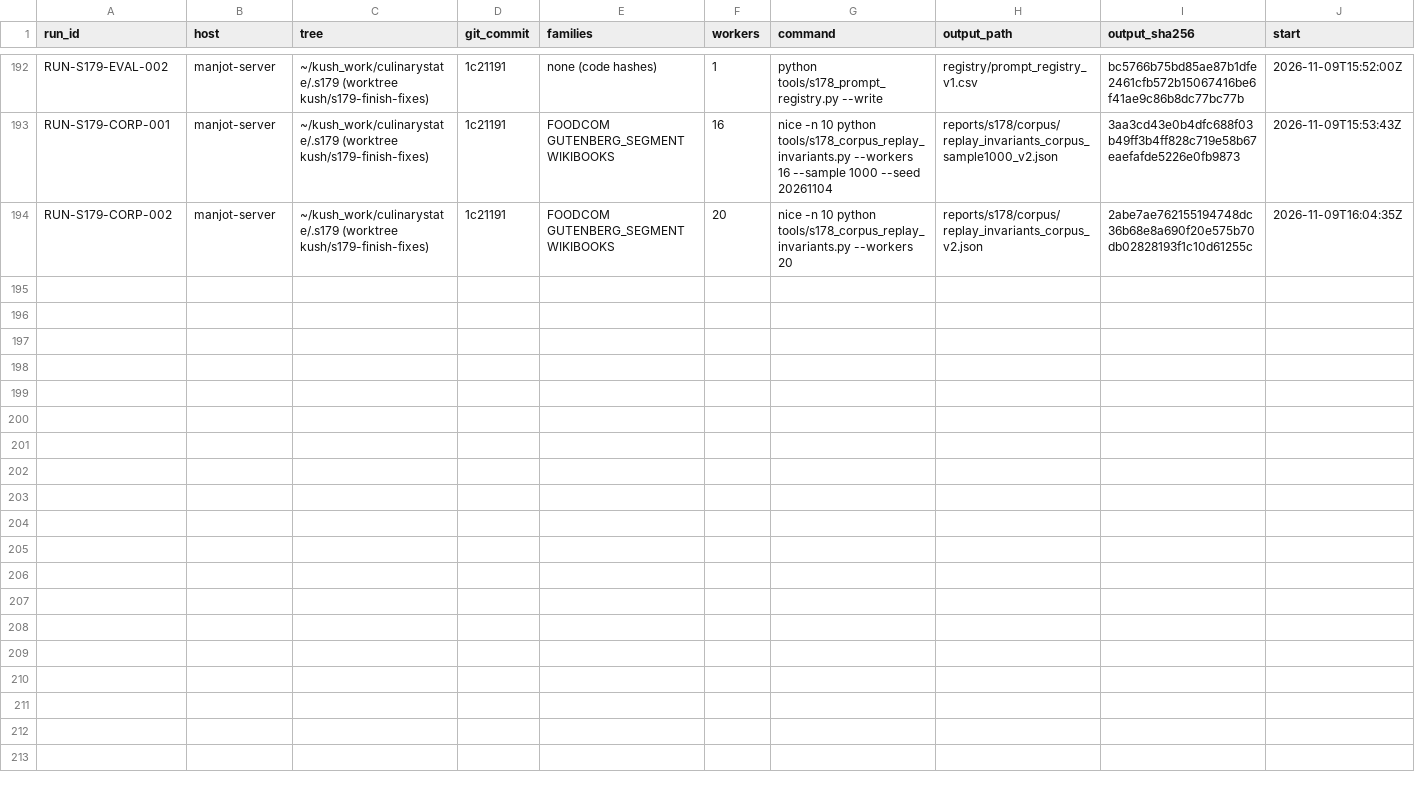
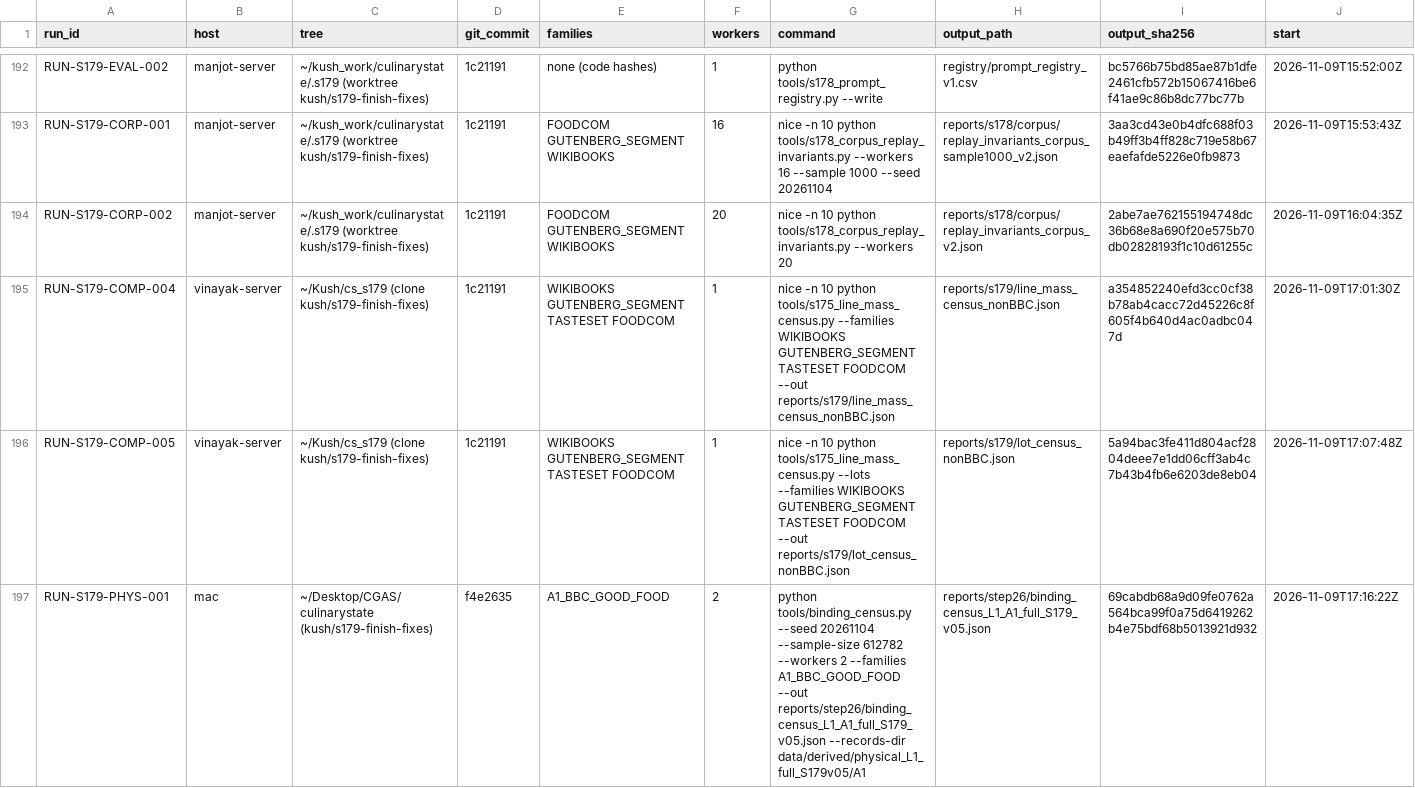
Before and after one commit to kushiiitd05/culinarystate, a CSV file: registry/compute_runs_v1.csv, drawn as a sheet; only a part is shown, gaps mark what is left out; rows hold the shown columns only; the diff covers the shown part only; the diff names each change by its address in the sheet, - before the commit and + after, or states it on an @@ line.

Commit message:
data(registry): log S179 composition and BBC physics runs

```diff
--- a/registry/compute_runs_v1.csv
+++ b/registry/compute_runs_v1.csv
+row 195: RUN-S179-COMP-004 | vinayak-server | ~/Kush/cs_s179 (clone kush/s179-finish-fixes) | 1c21191 | WIKIBOOKS GUTENBERG_SEGMENT TASTESET FOODCOM | 1 | nice -n 10 python tools/s175_line_mass_census.py --families WIKIBOOKS GUTENBERG_SEGMENT TASTESET FOODCOM --out reports/s179/line_mass_census_nonBBC.json | reports/s179/line_mass_census_nonBBC.json | a354852240efd3cc0cf38b78ab4cacc72d45226c8f605f4b640d4ac0adbc047d | 2026-11-09T17:01:30Z
+row 196: RUN-S179-COMP-005 | vinayak-server | ~/Kush/cs_s179 (clone kush/s179-finish-fixes) | 1c21191 | WIKIBOOKS GUTENBERG_SEGMENT TASTESET FOODCOM | 1 | nice -n 10 python tools/s175_line_mass_census.py --lots --families WIKIBOOKS GUTENBERG_SEGMENT TASTESET FOODCOM --out reports/s179/lot_census_nonBBC.json | reports/s179/lot_census_nonBBC.json | 5a94bac3fe411d804acf2804deee7e1dd06cff3ab4c7b43b4fb6e6203de8eb04 | 2026-11-09T17:07:48Z
+row 197: RUN-S179-PHYS-001 | mac | ~/Desktop/CGAS/culinarystate (kush/s179-finish-fixes) | f4e2635 | A1_BBC_GOOD_FOOD | 2 | python tools/binding_census.py --seed 20261104 --sample-size 612782 --workers 2 --families A1_BBC_GOOD_FOOD --out reports/step26/binding_census_L1_A1_full_S179_v05.json --records-dir data/derived/physical_L1_full_S179v05/A1 | reports/step26/binding_census_L1_A1_full_S179_v05.json | 69cabdb68a9d09fe0762a564bca99f0a75d6419262b4e75bdf68b5013921d932 | 2026-11-09T17:16:22Z
```
Also changed, not shown: 3 added rows elsewhere in this file.
